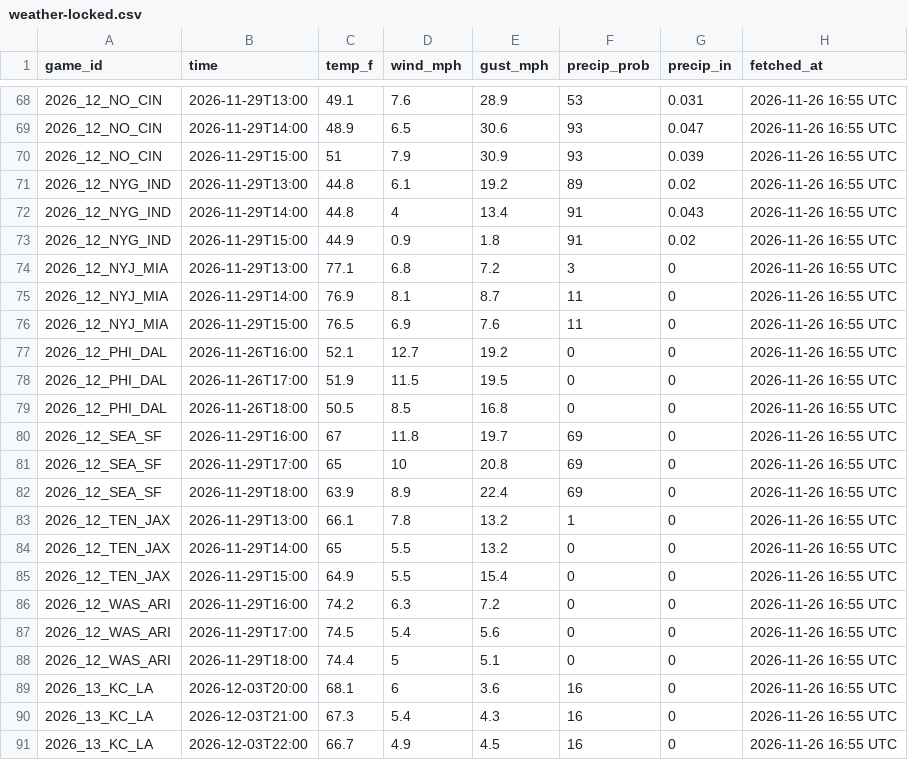
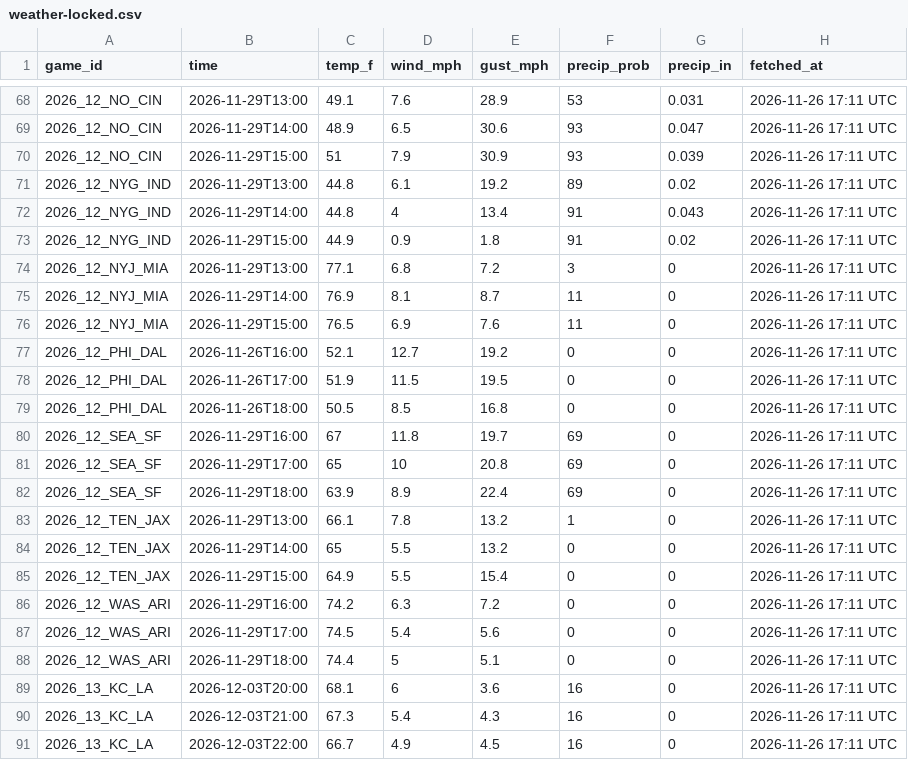
Before and after one commit to chrisantosiewicz/NFL-opponent-report, a CSV file: site/data/weather-locked.csv, drawn as a sheet; only a part is shown, gaps mark what is left out; the diff covers the shown part only.

```diff
--- a/site/data/weather-locked.csv
+++ b/site/data/weather-locked.csv
@@ -68,24 +68,24 @@
-"2026_12_NO_CIN","2026-11-29T13:00","49.1","7.6","28.9","53","0.031","2026-11-26 16:55 UTC"
-"2026_12_NO_CIN","2026-11-29T14:00","48.9","6.5","30.6","93","0.047","2026-11-26 16:55 UTC"
-"2026_12_NO_CIN","2026-11-29T15:00","51","7.9","30.9","93","0.039","2026-11-26 16:55 UTC"
-"2026_12_NYG_IND","2026-11-29T13:00","44.8","6.1","19.2","89","0.02","2026-11-26 16:55 UTC"
-"2026_12_NYG_IND","2026-11-29T14:00","44.8","4","13.4","91","0.043","2026-11-26 16:55 UTC"
-"2026_12_NYG_IND","2026-11-29T15:00","44.9","0.9","1.8","91","0.02","2026-11-26 16:55 UTC"
-"2026_12_NYJ_MIA","2026-11-29T13:00","77.1","6.8","7.2","3","0","2026-11-26 16:55 UTC"
-"2026_12_NYJ_MIA","2026-11-29T14:00","76.9","8.1","8.7","11","0","2026-11-26 16:55 UTC"
-"2026_12_NYJ_MIA","2026-11-29T15:00","76.5","6.9","7.6","11","0","2026-11-26 16:55 UTC"
-"2026_12_PHI_DAL","2026-11-26T16:00","52.1","12.7","19.2","0","0","2026-11-26 16:55 UTC"
-"2026_12_PHI_DAL","2026-11-26T17:00","51.9","11.5","19.5","0","0","2026-11-26 16:55 UTC"
-"2026_12_PHI_DAL","2026-11-26T18:00","50.5","8.5","16.8","0","0","2026-11-26 16:55 UTC"
-"2026_12_SEA_SF","2026-11-29T16:00","67","11.8","19.7","69","0","2026-11-26 16:55 UTC"
-"2026_12_SEA_SF","2026-11-29T17:00","65","10","20.8","69","0","2026-11-26 16:55 UTC"
-"2026_12_SEA_SF","2026-11-29T18:00","63.9","8.9","22.4","69","0","2026-11-26 16:55 UTC"
-"2026_12_TEN_JAX","2026-11-29T13:00","66.1","7.8","13.2","1","0","2026-11-26 16:55 UTC"
-"2026_12_TEN_JAX","2026-11-29T14:00","65","5.5","13.2","0","0","2026-11-26 16:55 UTC"
-"2026_12_TEN_JAX","2026-11-29T15:00","64.9","5.5","15.4","0","0","2026-11-26 16:55 UTC"
-"2026_12_WAS_ARI","2026-11-29T16:00","74.2","6.3","7.2","0","0","2026-11-26 16:55 UTC"
-"2026_12_WAS_ARI","2026-11-29T17:00","74.5","5.4","5.6","0","0","2026-11-26 16:55 UTC"
-"2026_12_WAS_ARI","2026-11-29T18:00","74.4","5","5.1","0","0","2026-11-26 16:55 UTC"
-"2026_13_KC_LA","2026-12-03T20:00","68.1","6","3.6","16","0","2026-11-26 16:55 UTC"
-"2026_13_KC_LA","2026-12-03T21:00","67.3","5.4","4.3","16","0","2026-11-26 16:55 UTC"
-"2026_13_KC_LA","2026-12-03T22:00","66.7","4.9","4.5","16","0","2026-11-26 16:55 UTC"
+"2026_12_NO_CIN","2026-11-29T13:00","49.1","7.6","28.9","53","0.031","2026-11-26 17:11 UTC"
+"2026_12_NO_CIN","2026-11-29T14:00","48.9","6.5","30.6","93","0.047","2026-11-26 17:11 UTC"
+"2026_12_NO_CIN","2026-11-29T15:00","51","7.9","30.9","93","0.039","2026-11-26 17:11 UTC"
+"2026_12_NYG_IND","2026-11-29T13:00","44.8","6.1","19.2","89","0.02","2026-11-26 17:11 UTC"
+"2026_12_NYG_IND","2026-11-29T14:00","44.8","4","13.4","91","0.043","2026-11-26 17:11 UTC"
+"2026_12_NYG_IND","2026-11-29T15:00","44.9","0.9","1.8","91","0.02","2026-11-26 17:11 UTC"
+"2026_12_NYJ_MIA","2026-11-29T13:00","77.1","6.8","7.2","3","0","2026-11-26 17:11 UTC"
+"2026_12_NYJ_MIA","2026-11-29T14:00","76.9","8.1","8.7","11","0","2026-11-26 17:11 UTC"
+"2026_12_NYJ_MIA","2026-11-29T15:00","76.5","6.9","7.6","11","0","2026-11-26 17:11 UTC"
+"2026_12_PHI_DAL","2026-11-26T16:00","52.1","12.7","19.2","0","0","2026-11-26 17:11 UTC"
+"2026_12_PHI_DAL","2026-11-26T17:00","51.9","11.5","19.5","0","0","2026-11-26 17:11 UTC"
+"2026_12_PHI_DAL","2026-11-26T18:00","50.5","8.5","16.8","0","0","2026-11-26 17:11 UTC"
+"2026_12_SEA_SF","2026-11-29T16:00","67","11.8","19.7","69","0","2026-11-26 17:11 UTC"
+"2026_12_SEA_SF","2026-11-29T17:00","65","10","20.8","69","0","2026-11-26 17:11 UTC"
+"2026_12_SEA_SF","2026-11-29T18:00","63.9","8.9","22.4","69","0","2026-11-26 17:11 UTC"
+"2026_12_TEN_JAX","2026-11-29T13:00","66.1","7.8","13.2","1","0","2026-11-26 17:11 UTC"
+"2026_12_TEN_JAX","2026-11-29T14:00","65","5.5","13.2","0","0","2026-11-26 17:11 UTC"
+"2026_12_TEN_JAX","2026-11-29T15:00","64.9","5.5","15.4","0","0","2026-11-26 17:11 UTC"
+"2026_12_WAS_ARI","2026-11-29T16:00","74.2","6.3","7.2","0","0","2026-11-26 17:11 UTC"
+"2026_12_WAS_ARI","2026-11-29T17:00","74.5","5.4","5.6","0","0","2026-11-26 17:11 UTC"
+"2026_12_WAS_ARI","2026-11-29T18:00","74.4","5","5.1","0","0","2026-11-26 17:11 UTC"
+"2026_13_KC_LA","2026-12-03T20:00","68.1","6","3.6","16","0","2026-11-26 17:11 UTC"
+"2026_13_KC_LA","2026-12-03T21:00","67.3","5.4","4.3","16","0","2026-11-26 17:11 UTC"
+"2026_13_KC_LA","2026-12-03T22:00","66.7","4.9","4.5","16","0","2026-11-26 17:11 UTC"
```
Also changed, not shown: 30 edited cells elsewhere in this file, 3 other files.
